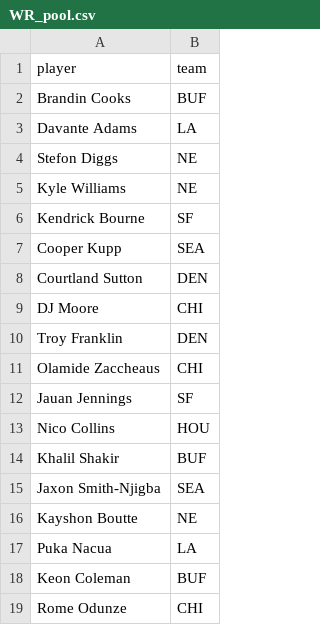
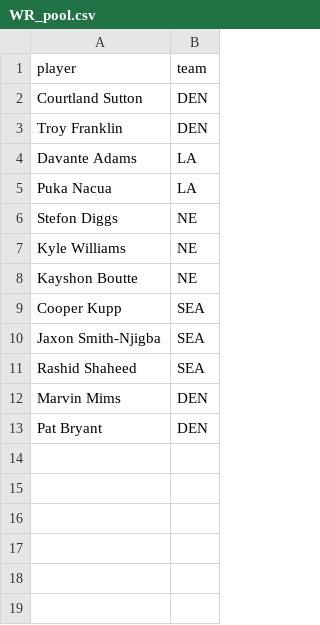
Before and after one commit to josh-walton/ff_challenge_25, a CSV file: data/WR_pool.csv, drawn as a sheet.

```diff
--- a/data/WR_pool.csv
+++ b/data/WR_pool.csv
@@ -1,19 +1,13 @@
 player,team
-Brandin Cooks,BUF
+Courtland Sutton,DEN
+Troy Franklin,DEN
 Davante Adams,LA
+Puka Nacua,LA
 Stefon Diggs,NE
 Kyle Williams,NE
-Kendrick Bourne,SF
+Kayshon Boutte,NE
 Cooper Kupp,SEA
-Courtland Sutton,DEN
-DJ Moore,CHI
-Troy Franklin,DEN
-Olamide Zaccheaus,CHI
-Jauan Jennings,SF
-Nico Collins,HOU
-Khalil Shakir,BUF
 Jaxon Smith-Njigba,SEA
-Kayshon Boutte,NE
-Puka Nacua,LA
-Keon Coleman,BUF
-Rome Odunze,CHI
+Rashid Shaheed,SEA
+Marvin Mims,DEN
+Pat Bryant,DEN
```
Also changed, not shown: data/FLEX_pool.csv, 5 other files.
